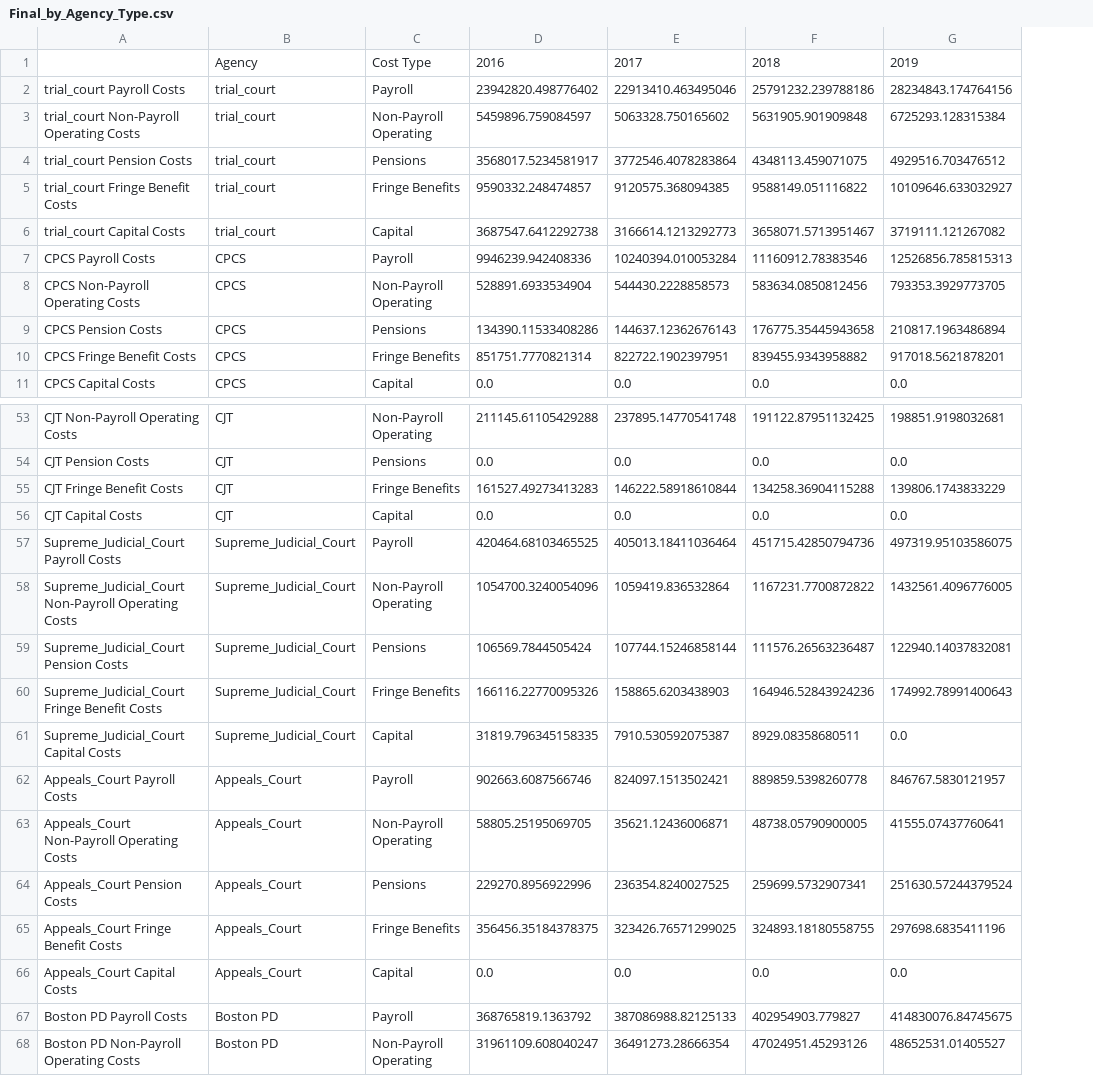
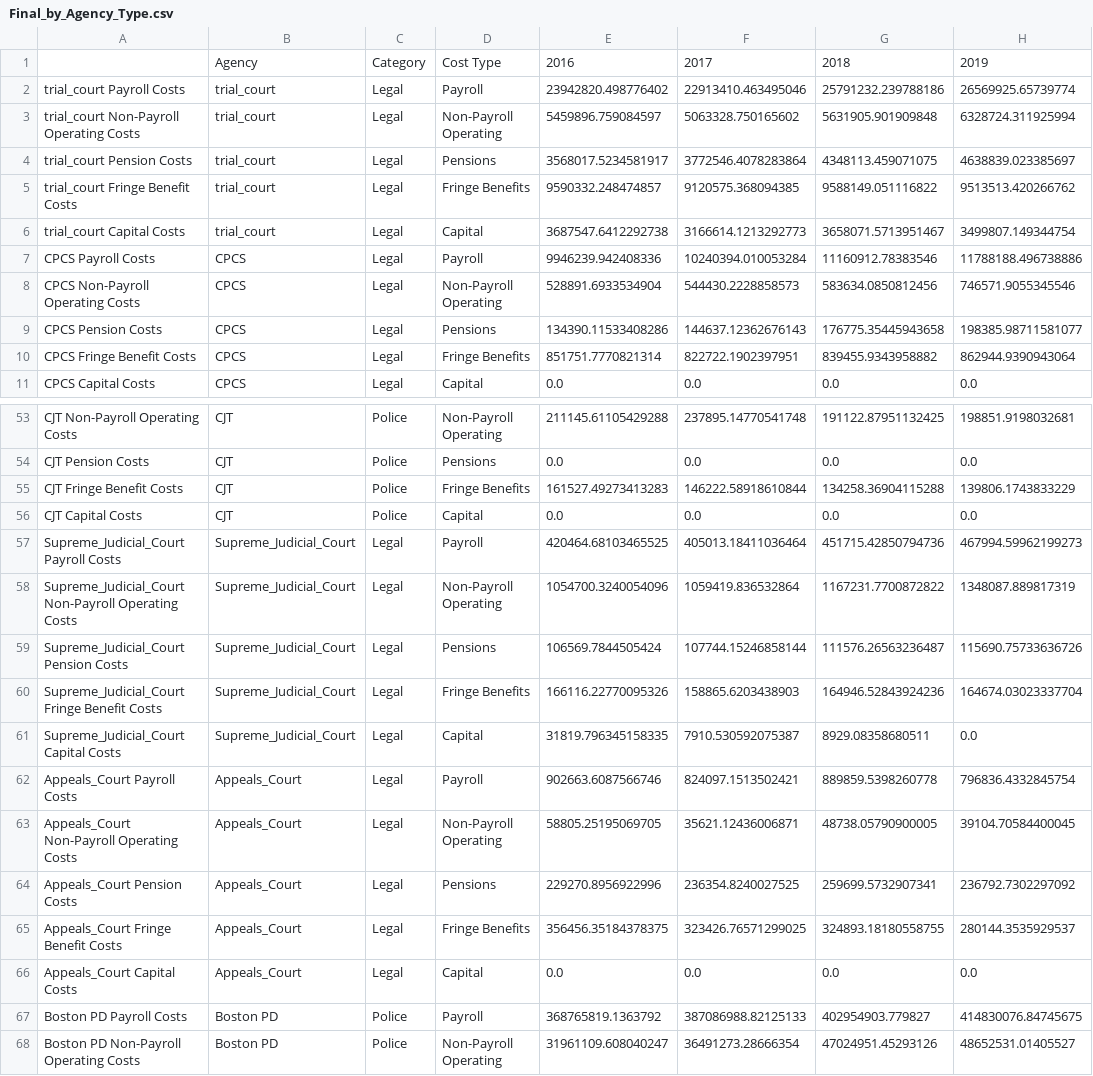
Before and after one commit to SashaWeinstein/Carceral_Budgeting, a CSV file: Final_Results/Final_by_Agency_Type.csv, drawn as a sheet; only a part is shown, gaps mark what is left out; addresses are those after the commit; the diff names each change by its address in the sheet, - before the commit and + after, or states it on an @@ line.

```diff
--- a/Final_Results/Final_by_Agency_Type.csv
+++ b/Final_Results/Final_by_Agency_Type.csv
+column C, rows 1-11: Category | Legal | Legal | Legal | Legal | Legal | Legal | Legal | Legal | Legal | Legal; rows 53-68: Police | Police | Police | Police | Legal | Legal | Legal | Legal | Legal | Legal | Legal | Legal | Legal | Legal | Police | Police
-H2: 28234843.174764156
+H2: 26569925.65739774
-H3: 6725293.128315384
+H3: 6328724.311925994
-H4: 4929516.703476512
+H4: 4638839.023385697
-H5: 10109646.633032927
+H5: 9513513.420266762
-H6: 3719111.121267082
+H6: 3499807.149344754
-H7: 12526856.785815313
+H7: 11788188.496738886
-H8: 793353.3929773705
+H8: 746571.9055345546
-H9: 210817.1963486894
+H9: 198385.98711581077
-H10: 917018.5621878201
+H10: 862944.9390943064
-H57: 497319.95103586075
+H57: 467994.59962199273
-H58: 1432561.4096776005
+H58: 1348087.889817319
-H59: 122940.14037832081
+H59: 115690.75733636726
-H60: 174992.78991400643
+H60: 164674.03023337704
-H62: 846767.5830121957
+H62: 796836.4332845754
-H63: 41555.07437760641
+H63: 39104.70584400045
-H64: 251630.57244379524
+H64: 236792.7302297092
-H65: 297698.6835411196
+H65: 280144.3535929537
```
Also changed, not shown: Final_Results/Final_Agency_Corrections.csv, Final_Results/Final_By_Agency_Type_preCorrection.csv, 14 other files.
